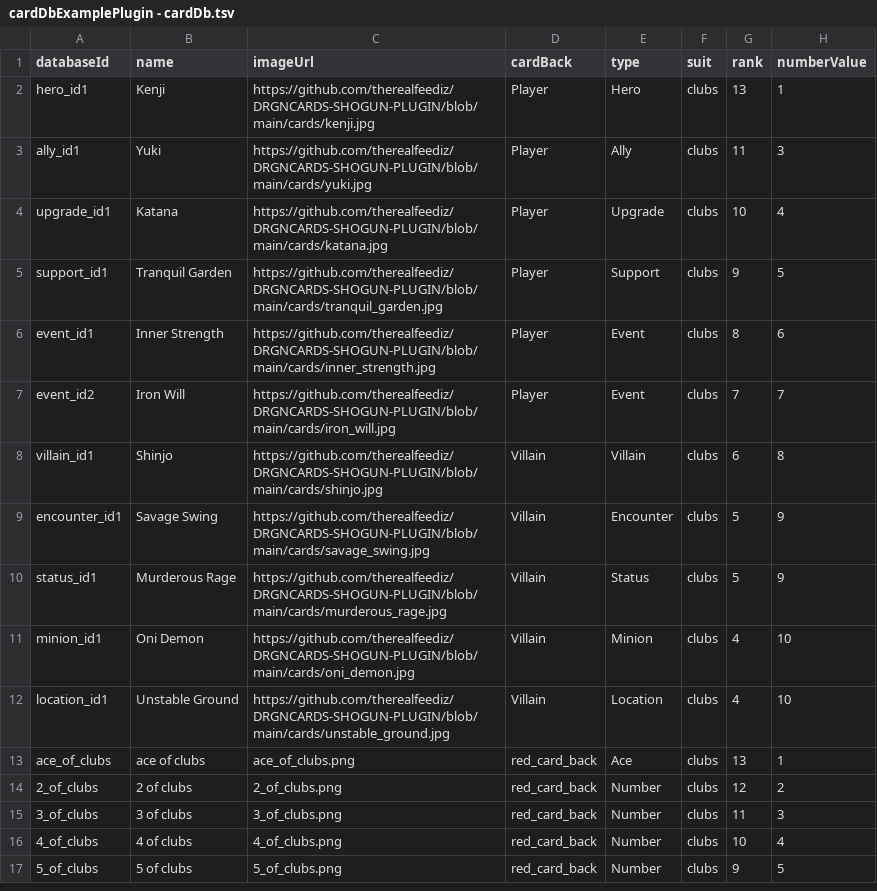
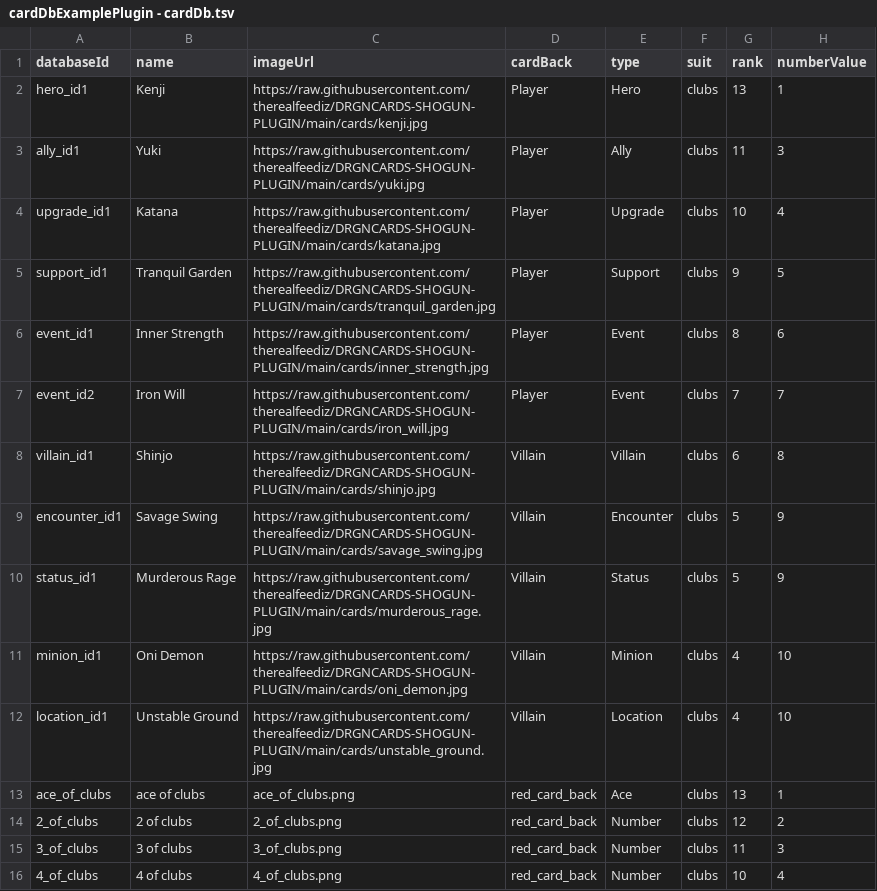
Before and after one commit to therealfeediz/DRGNCARDS-SHOGUN-PLUGIN, a TSV file: tsvs/cardDbExamplePlugin - cardDb.tsv, drawn as a sheet; only a part is shown; the shorter side is filled out with more unchanged rows.

Commit message:
fixing image links

```diff
--- a/tsvs/cardDbExamplePlugin - cardDb.tsv
+++ b/tsvs/cardDbExamplePlugin - cardDb.tsv
@@ -1,13 +1,13 @@
 databaseId	name	imageUrl	cardBack	type	suit	rank	numberValue
-hero_id1	Kenji	https://github.com/therealfeediz/DRGNCARDS-SHOGUN-PLUGIN/blob/main/cards/kenji.jpg	Player	Hero	clubs	13	1
-ally_id1	Yuki	https://github.com/therealfeediz/DRGNCARDS-SHOGUN-PLUGIN/blob/main/cards/yuki.jpg	Player	Ally	clubs	11	3
-upgrade_id1	Katana	https://github.com/therealfeediz/DRGNCARDS-SHOGUN-PLUGIN/blob/main/cards/katana.jpg	Player	Upgrade	clubs	10	4
-support_id1	Tranquil Garden	https://github.com/therealfeediz/DRGNCARDS-SHOGUN-PLUGIN/blob/main/cards/tranquil_garden.jpg	Player	Support	clubs	9	5
-event_id1	Inner Strength	https://github.com/therealfeediz/DRGNCARDS-SHOGUN-PLUGIN/blob/main/cards/inner_strength.jpg	Player	Event	clubs	8	6
-event_id2	Iron Will	https://github.com/therealfeediz/DRGNCARDS-SHOGUN-PLUGIN/blob/main/cards/iron_will.jpg	Player	Event	clubs	7	7
-villain_id1	Shinjo	https://github.com/therealfeediz/DRGNCARDS-SHOGUN-PLUGIN/blob/main/cards/shinjo.jpg	Villain	Villain	clubs	6	8
-encounter_id1	Savage Swing	https://github.com/therealfeediz/DRGNCARDS-SHOGUN-PLUGIN/blob/main/cards/savage_swing.jpg	Villain	Encounter	clubs	5	9
-status_id1	Murderous Rage	https://github.com/therealfeediz/DRGNCARDS-SHOGUN-PLUGIN/blob/main/cards/murderous_rage.jpg	Villain	Status	clubs	5	9
-minion_id1	Oni Demon	https://github.com/therealfeediz/DRGNCARDS-SHOGUN-PLUGIN/blob/main/cards/oni_demon.jpg	Villain	Minion	clubs	4	10
-location_id1	Unstable Ground	https://github.com/therealfeediz/DRGNCARDS-SHOGUN-PLUGIN/blob/main/cards/unstable_ground.jpg	Villain	Location	clubs	4	10
+hero_id1	Kenji	https://raw.githubusercontent.com/therealfeediz/DRGNCARDS-SHOGUN-PLUGIN/main/cards/kenji.jpg	Player	Hero	clubs	13	1
+ally_id1	Yuki	https://raw.githubusercontent.com/therealfeediz/DRGNCARDS-SHOGUN-PLUGIN/main/cards/yuki.jpg	Player	Ally	clubs	11	3
+upgrade_id1	Katana	https://raw.githubusercontent.com/therealfeediz/DRGNCARDS-SHOGUN-PLUGIN/main/cards/katana.jpg	Player	Upgrade	clubs	10	4
+support_id1	Tranquil Garden	https://raw.githubusercontent.com/therealfeediz/DRGNCARDS-SHOGUN-PLUGIN/main/cards/tranquil_garden.jpg	Player	Support	clubs	9	5
+event_id1	Inner Strength	https://raw.githubusercontent.com/therealfeediz/DRGNCARDS-SHOGUN-PLUGIN/main/cards/inner_strength.jpg	Player	Event	clubs	8	6
+event_id2	Iron Will	https://raw.githubusercontent.com/therealfeediz/DRGNCARDS-SHOGUN-PLUGIN/main/cards/iron_will.jpg	Player	Event	clubs	7	7
+villain_id1	Shinjo	https://raw.githubusercontent.com/therealfeediz/DRGNCARDS-SHOGUN-PLUGIN/main/cards/shinjo.jpg	Villain	Villain	clubs	6	8
+encounter_id1	Savage Swing	https://raw.githubusercontent.com/therealfeediz/DRGNCARDS-SHOGUN-PLUGIN/main/cards/savage_swing.jpg	Villain	Encounter	clubs	5	9
+status_id1	Murderous Rage	https://raw.githubusercontent.com/therealfeediz/DRGNCARDS-SHOGUN-PLUGIN/main/cards/murderous_rage.jpg	Villain	Status	clubs	5	9
+minion_id1	Oni Demon	https://raw.githubusercontent.com/therealfeediz/DRGNCARDS-SHOGUN-PLUGIN/main/cards/oni_demon.jpg	Villain	Minion	clubs	4	10
+location_id1	Unstable Ground	https://raw.githubusercontent.com/therealfeediz/DRGNCARDS-SHOGUN-PLUGIN/main/cards/unstable_ground.jpg	Villain	Location	clubs	4	10
 ace_of_clubs	ace of clubs	ace_of_clubs.png	red_card_back	Ace	clubs	13	1
```
